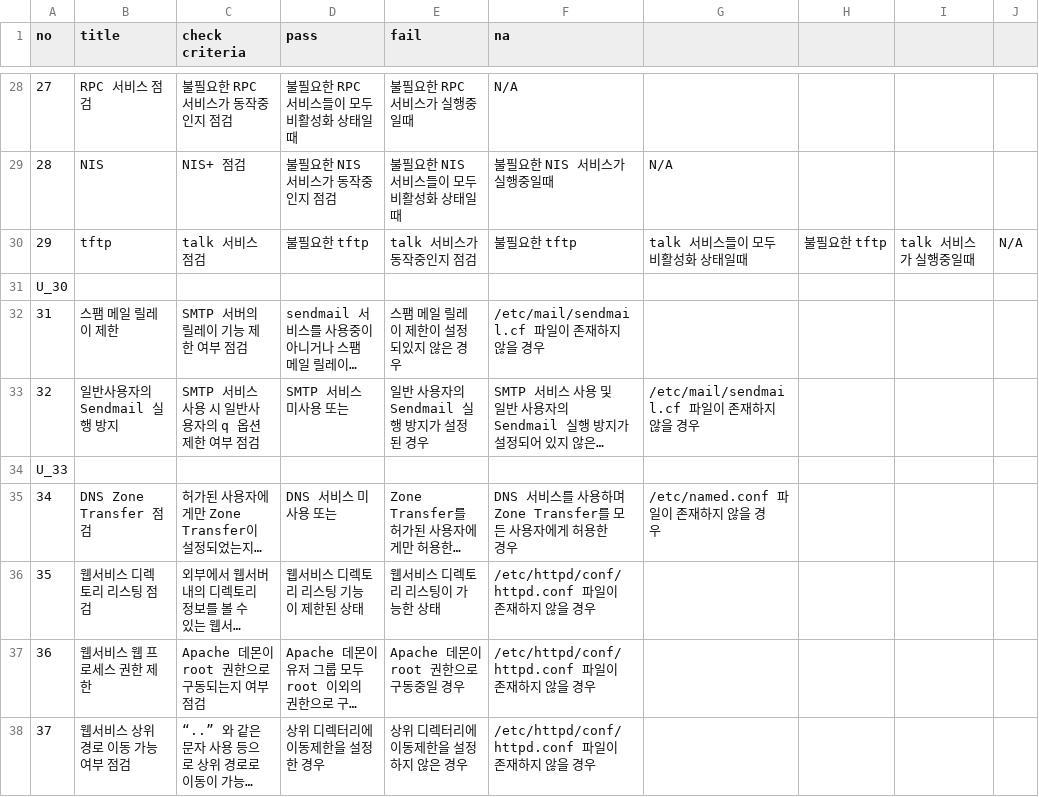
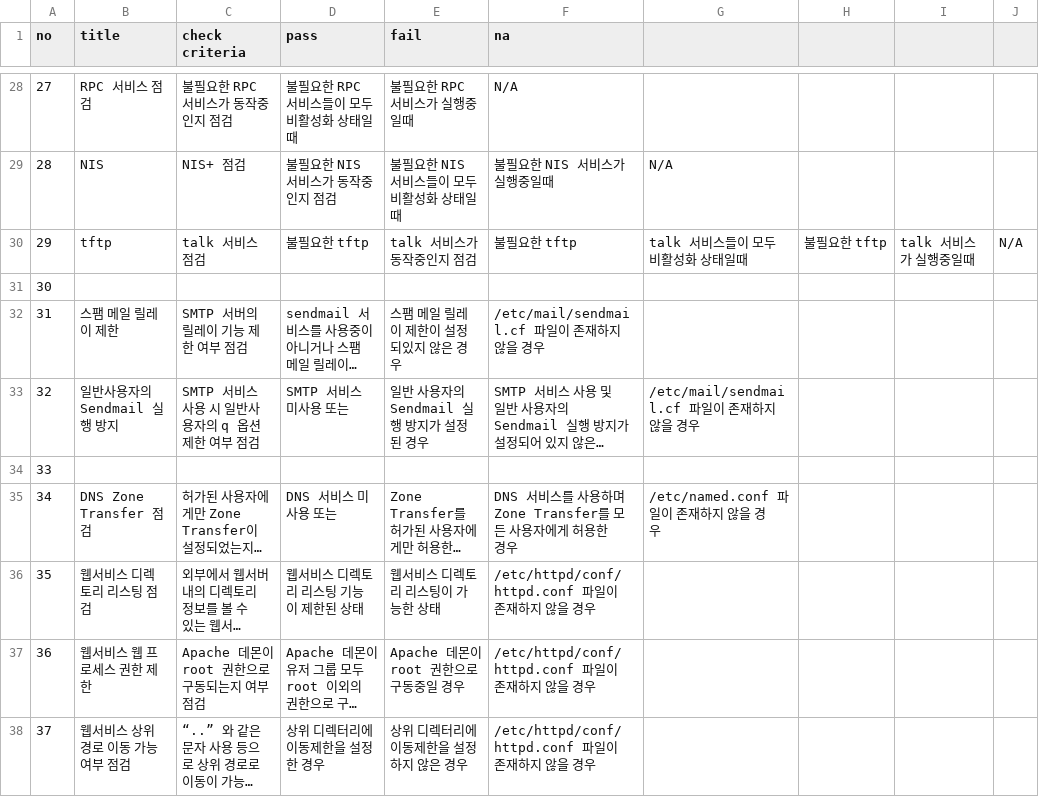
Before and after one commit to KKH0208/infraops_toolkit, a CSV file: config/data_for_report.csv, drawn as a sheet; only a part is shown, gaps mark what is left out; long unchanged cells end in …; the diff names each change by its address in the sheet, - before the commit and + after, or states it on an @@ line.

Commit message:
error_code_table Ver 1.2, data_for_report Ver 1.2, security_audit.sh Ver 2.2

```diff
--- a/config/data_for_report.csv
+++ b/config/data_for_report.csv
-A31 (no): U_30
+A31 (no): 30
-A34 (no): U_33
+A34 (no): 33
```
Also changed, not shown: 2 other files.
